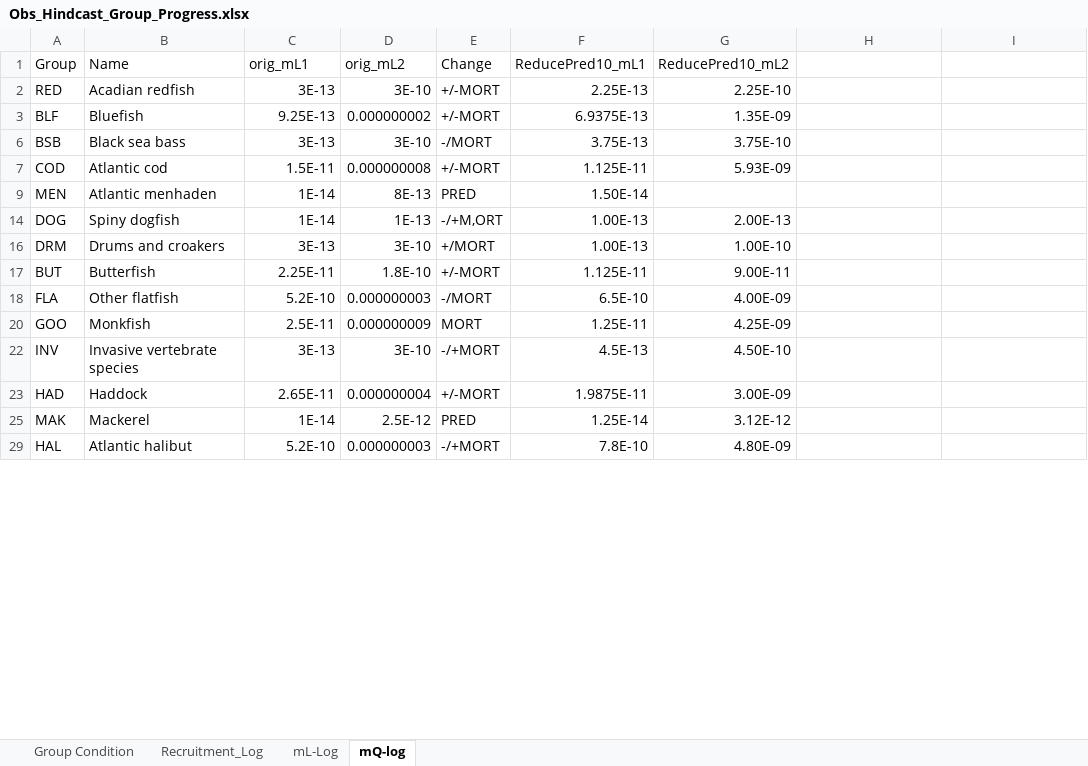
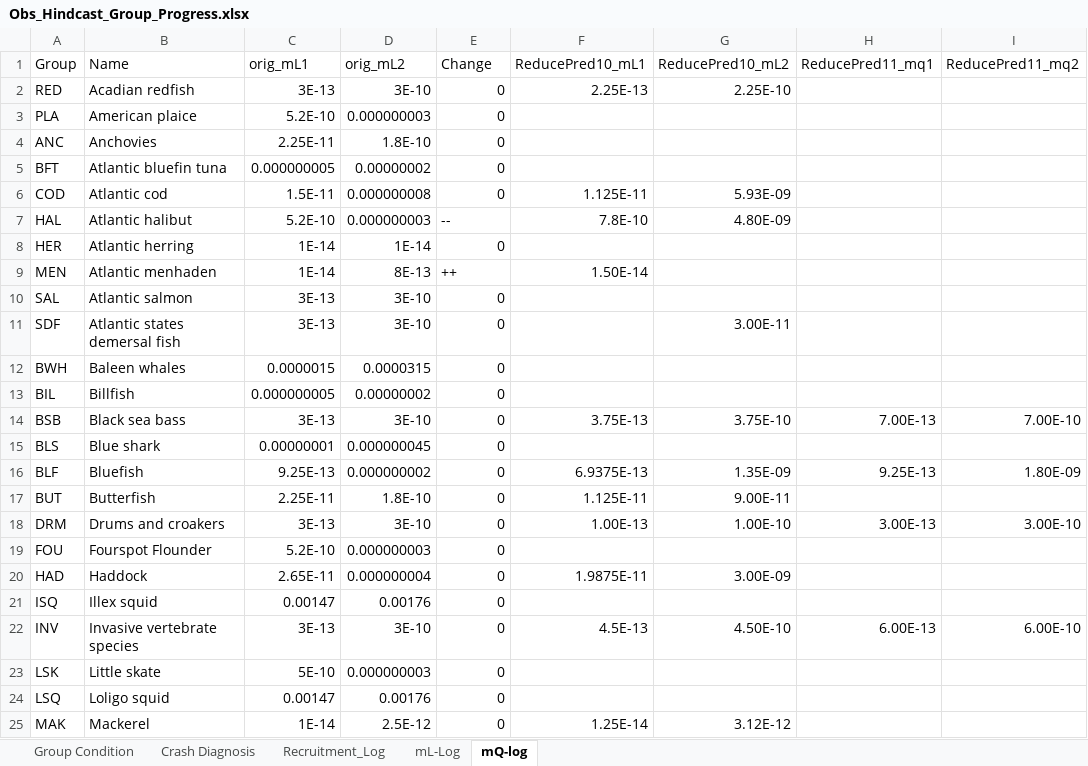
Before and after one commit to NEFSC/READ-EDAB-neusAtlantis, an Excel workbook: diagnostics/Obs_Hindcast_Group_Progress.xlsx, sheet mQ-log, drawn as a sheet; only a part is shown; values as stored, in another font and other column widths than the file's, no borders; removed rows and columns are numbered as before the commit, all else as after; the diff covers the shown part only; the diff names each change by its address in the sheet, - before the commit and + after, or states it on an @@ line.

Commit message:
ReducePred11 - Assessed mid predators that were crashing, too high, or too low - Determined possible issues with recruitment, growth, consumption, predators, and prey

```diff
--- a/diagnostics/Obs_Hindcast_Group_Progress.xlsx (sheet mQ-log)
+++ b/diagnostics/Obs_Hindcast_Group_Progress.xlsx (sheet mQ-log)
+sheet tab: Crash Diagnosis
-H1: (empty)
+H1: ReducePred11_mq1
-I1: (empty)
+I1: ReducePred11_mq2
-E2 (Change): +/-MORT
+E2 (Change): 0
-row 3: BLF | Bluefish | 9.25E-13 | 0.000000002 | +/-MORT | 6.9375E-13 | 1.35E-09
-row 6: BSB | Black sea bass | 3E-13 | 3E-10 | -/MORT | 3.75E-13 | 3.75E-10
@@ row 3 unhidden: PLA | American plaice | 5.2E-10 | 0.000000003 | 0 @@
+row 4: ANC | Anchovies | 2.25E-11 | 1.8E-10 | 0
@@ row 5 unhidden: BFT | Atlantic bluefin tuna | 0.000000005 | 0.00000002 | 0 @@
-E6 (Change): +/-MORT
+E6 (Change): 0
+row 7: HAL | Atlantic halibut | 5.2E-10 | 0.000000003 | -- | 7.8E-10 | 4.80E-09
@@ row 8 unhidden: HER | Atlantic herring | 1E-14 | 1E-14 | 0 @@
-E9 (Change): PRED
+E9 (Change): ++
-row 14: DOG | Spiny dogfish | 1E-14 | 1E-13 | -/+M,ORT | 1.00E-13 | 2.00E-13
-row 16: DRM | Drums and croakers | 3E-13 | 3E-10 | +/MORT | 1.00E-13 | 1.00E-10
+row 10: SAL | Atlantic salmon | 3E-13 | 3E-10 | 0
+row 11: SDF | Atlantic states demersal fish | 3E-13 | 3E-10 | 0 |  | 3.00E-11
+row 12: BWH | Baleen whales | 0.0000015 | 0.0000315 | 0
@@ row 13 unhidden: BIL | Billfish | 0.000000005 | 0.00000002 | 0 @@
+row 14: BSB | Black sea bass | 3E-13 | 3E-10 | 0 | 3.75E-13 | 3.75E-10 | 7.00E-13 | 7.00E-10
@@ row 15 unhidden: BLS | Blue shark | 0.00000001 | 0.000000045 | 0 @@
+row 16: BLF | Bluefish | 9.25E-13 | 0.000000002 | 0 | 6.9375E-13 | 1.35E-09 | 9.25E-13 | 1.80E-09
-E17 (Change): +/-MORT
+E17 (Change): 0
-row 18: FLA | Other flatfish | 5.2E-10 | 0.000000003 | -/MORT | 6.5E-10 | 4.00E-09
-row 20: GOO | Monkfish | 2.5E-11 | 0.000000009 | MORT | 1.25E-11 | 4.25E-09
-row 22: INV | Invasive vertebrate species | 3E-13 | 3E-10 | -/+MORT | 4.5E-13 | 4.50E-10
+row 18: DRM | Drums and croakers | 3E-13 | 3E-10 | 0 | 1.00E-13 | 1.00E-10 | 3.00E-13 | 3.00E-10
@@ row 19 unhidden: FOU | Fourspot Flounder | 5.2E-10 | 0.000000003 | 0 @@
-E20 (Change): +/-MORT
+E20 (Change): 0
@@ row 21 unhidden: ISQ | Illex squid | 0.00147 | 0.00176 | 0 @@
+row 22: INV | Invasive vertebrate species | 3E-13 | 3E-10 | 0 | 4.5E-13 | 4.50E-10 | 6.00E-13 | 6.00E-10
@@ row 23 unhidden: LSK | Little skate | 5E-10 | 0.000000003 | 0 @@
@@ row 24 unhidden: LSQ | Loligo squid | 0.00147 | 0.00176 | 0 @@
-E25 (Change): PRED
+E25 (Change): 0
-row 29: HAL | Atlantic halibut | 5.2E-10 | 0.000000003 | -/+MORT | 7.8E-10 | 4.80E-09
```
Also changed, not shown: 12 added rows, 16 hidden or unhidden rows and 13 edited cells elsewhere in this sheet, sheet Recruitment_Log, sheet Group Condition, sheet mL-Log, formulas that keep their value, hidden cells, 1 other file.
